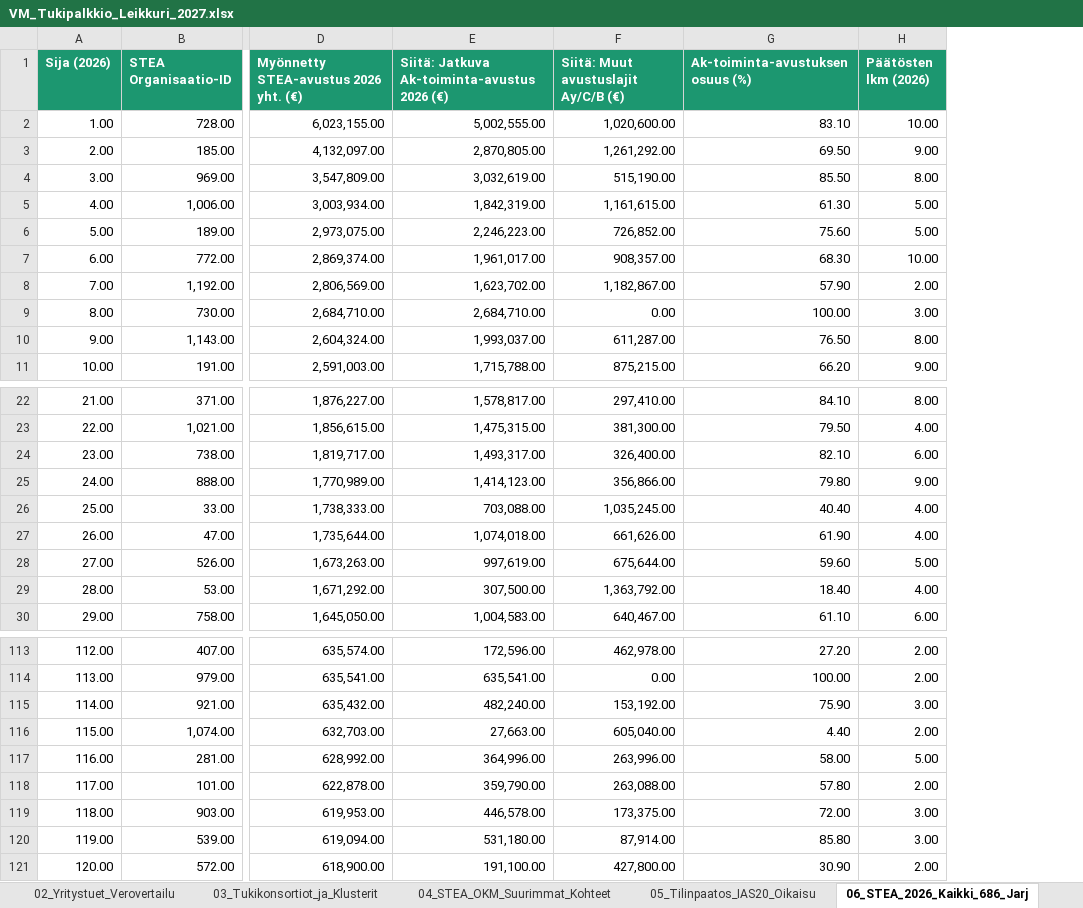
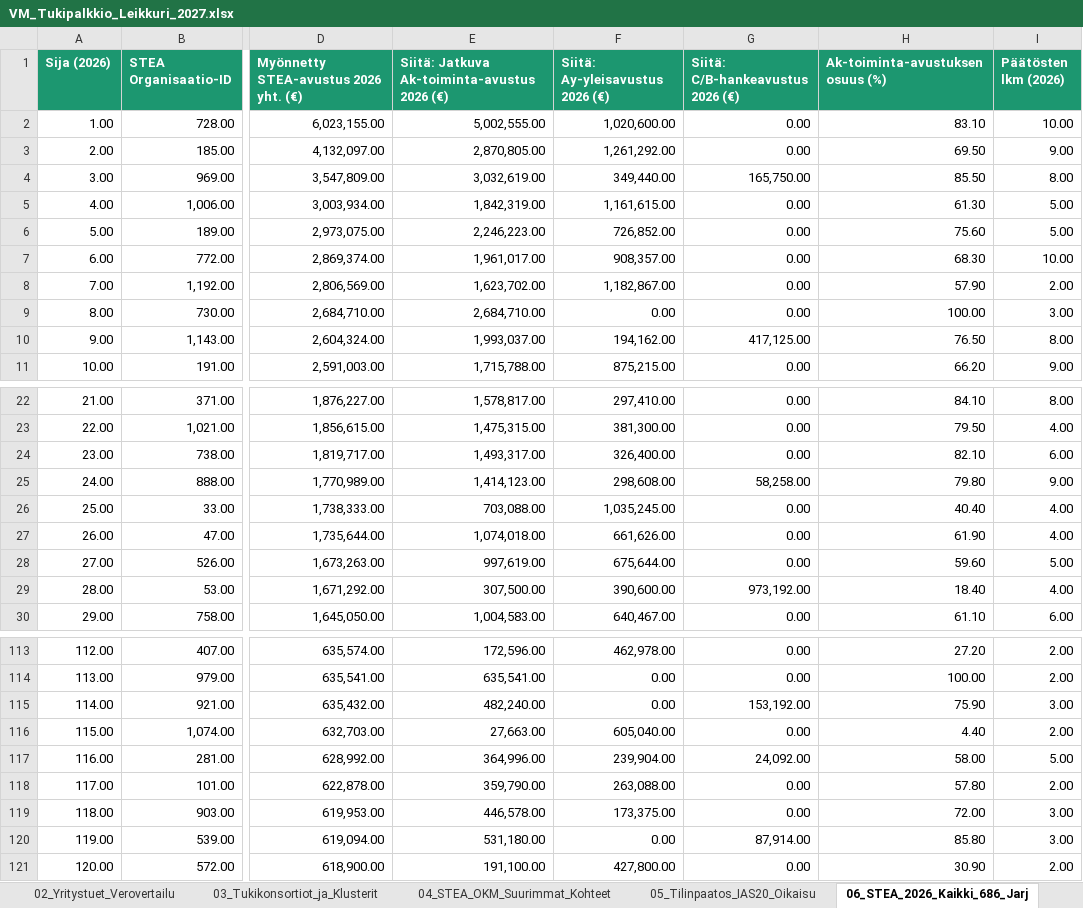
Before and after one commit to libertaari-suomalainen/tukipalkkio-purku, an Excel workbook: dist/VM_Tukipalkkio_Leikkuri_2027.xlsx, sheet 06_STEA_2026_Kaikki_686_Jarj, drawn as a sheet; only a part is shown, gaps mark what is left out; values as stored, in another font and other column widths than the file's, no borders; the diff covers the shown part only; the diff names each change by its address in the sheet, - before the commit and + after, or states it on an @@ line.

Commit message:
Iteration 2 3-LLM Red Team upgrades: 8-corp IAS 20/KPL table (#sec-qoe), split STEA Ay vs C/B columns, FOIA customizer, sanitized JSON payload

```diff
--- a/dist/VM_Tukipalkkio_Leikkuri_2027.xlsx (sheet 06_STEA_2026_Kaikki_686_Jarj)
+++ b/dist/VM_Tukipalkkio_Leikkuri_2027.xlsx (sheet 06_STEA_2026_Kaikki_686_Jarj)
+column G (Siitä: C/B-hankeavustus 2026 (€)), rows 2-11: 0.00 | 0.00 | 165,750.00 | 0.00 | 0.00 | 0.00 | 0.00 | 0.00 | 417,125.00 | 0.00; rows 22-30: 0.00 | 0.00 | 0.00 | 58,258.00 | 0.00 | 0.00 | 0.00 | 973,192.00 | 0.00; rows 113-121: 0.00 | 0.00 | 153,192.00 | 0.00 | 24,092.00 | 0.00 | 0.00 | 87,914.00 | 0.00
-F1: Siitä: Muut avustuslajit Ay/C/B (€)
+F1: Siitä: Ay-yleisavustus 2026 (€)
-F4 (Siitä: Ay-yleisavustus 2026 (€)): 515,190.00
+F4 (Siitä: Ay-yleisavustus 2026 (€)): 349,440.00
-F10 (Siitä: Ay-yleisavustus 2026 (€)): 611,287.00
+F10 (Siitä: Ay-yleisavustus 2026 (€)): 194,162.00
-F25 (Siitä: Ay-yleisavustus 2026 (€)): 356,866.00
+F25 (Siitä: Ay-yleisavustus 2026 (€)): 298,608.00
-F29 (Siitä: Ay-yleisavustus 2026 (€)): 1,363,792.00
+F29 (Siitä: Ay-yleisavustus 2026 (€)): 390,600.00
-F115 (Siitä: Ay-yleisavustus 2026 (€)): 153,192.00
+F115 (Siitä: Ay-yleisavustus 2026 (€)): 0.00
-F117 (Siitä: Ay-yleisavustus 2026 (€)): 263,996.00
+F117 (Siitä: Ay-yleisavustus 2026 (€)): 239,904.00
-F120 (Siitä: Ay-yleisavustus 2026 (€)): 87,914.00
+F120 (Siitä: Ay-yleisavustus 2026 (€)): 0.00
```
Also changed, not shown: 23 edited cells elsewhere in this sheet, sheet 05_Tilinpaatos_IAS20_Oikaisu, sheet 03_Tukikonsortiot_ja_Klusterit, 8 other files.
